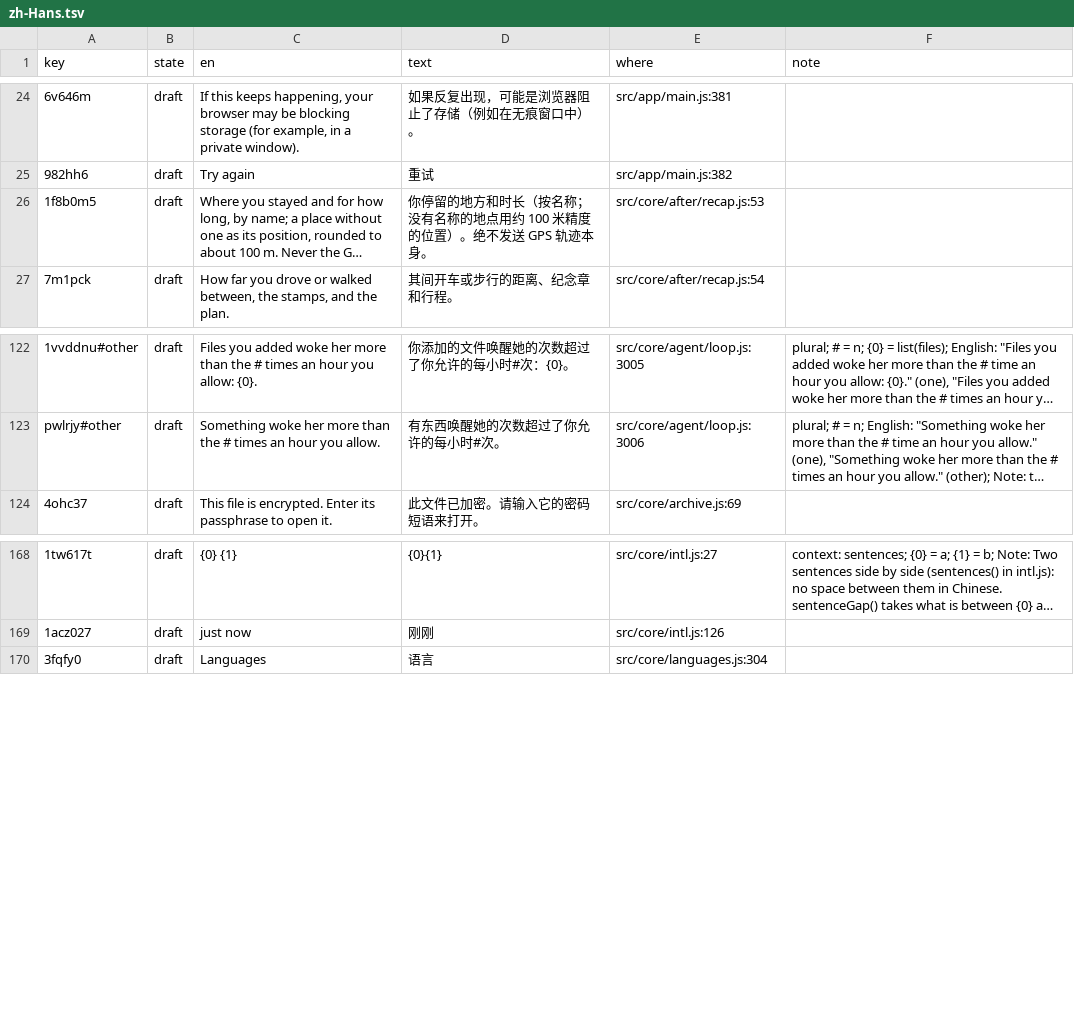
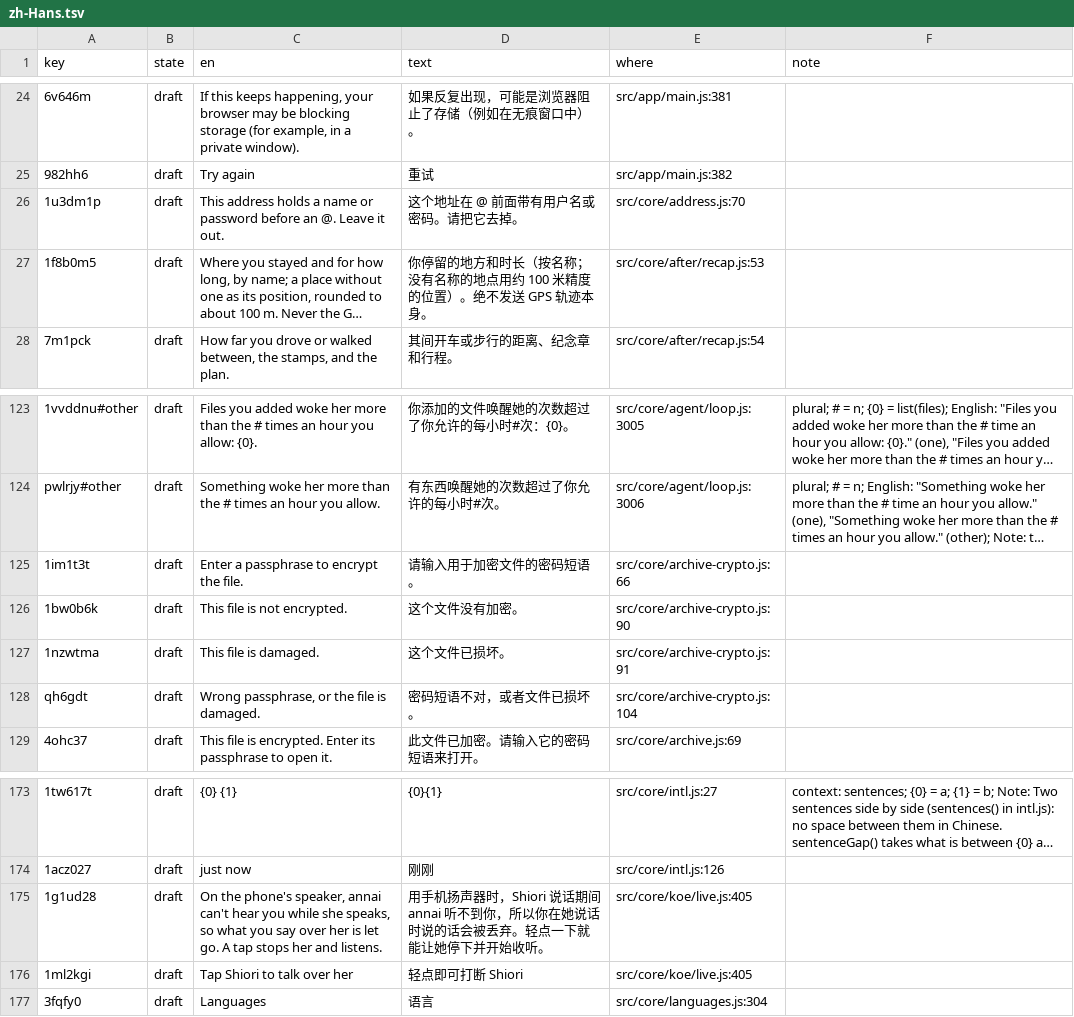
Before and after one commit to annai-guide/annai, a TSV file: l10n/zh-Hans.tsv, drawn as a sheet; only a part is shown, gaps mark what is left out; long unchanged cells end in …; the diff names each change by its address in the sheet, - before the commit and + after, or states it on an @@ line.

```diff
--- a/l10n/zh-Hans.tsv
+++ b/l10n/zh-Hans.tsv
+row 26: 1u3dm1p | draft | This address holds a name or password before an @. Leave it out. | 这个地址在 @ 前面带有用户名或密码。请把它去掉。 | src/core/address.js:70
+row 125: 1im1t3t | draft | Enter a passphrase to encrypt the file. | 请输入用于加密文件的密码短语。 | src/core/archive-crypto.js:66
+row 126: 1bw0b6k | draft | This file is not encrypted. | 这个文件没有加密。 | src/core/archive-crypto.js:90
+row 127: 1nzwtma | draft | This file is damaged. | 这个文件已损坏。 | src/core/archive-crypto.js:91
+row 128: qh6gdt | draft | Wrong passphrase, or the file is damaged. | 密码短语不对，或者文件已损坏。 | src/core/archive-crypto.js:104
+row 175: 1g1ud28 | draft | On the phone's speaker, annai can't hear you while she speaks, so what you say over her is let go. A tap stops her and listens. | 用手机扬声器时，Shiori 说话期间 annai 听不到你，所以你在她说话时说的话会被丢弃。轻点一下就能让她停下并开始收听。 | src/core/koe/live.js:405
+row 176: 1ml2kgi | draft | Tap Shiori to talk over her | 轻点即可打断 Shiori | src/core/koe/live.js:405
```
Also changed, not shown: l10n/ja.tsv, 9 other files.
